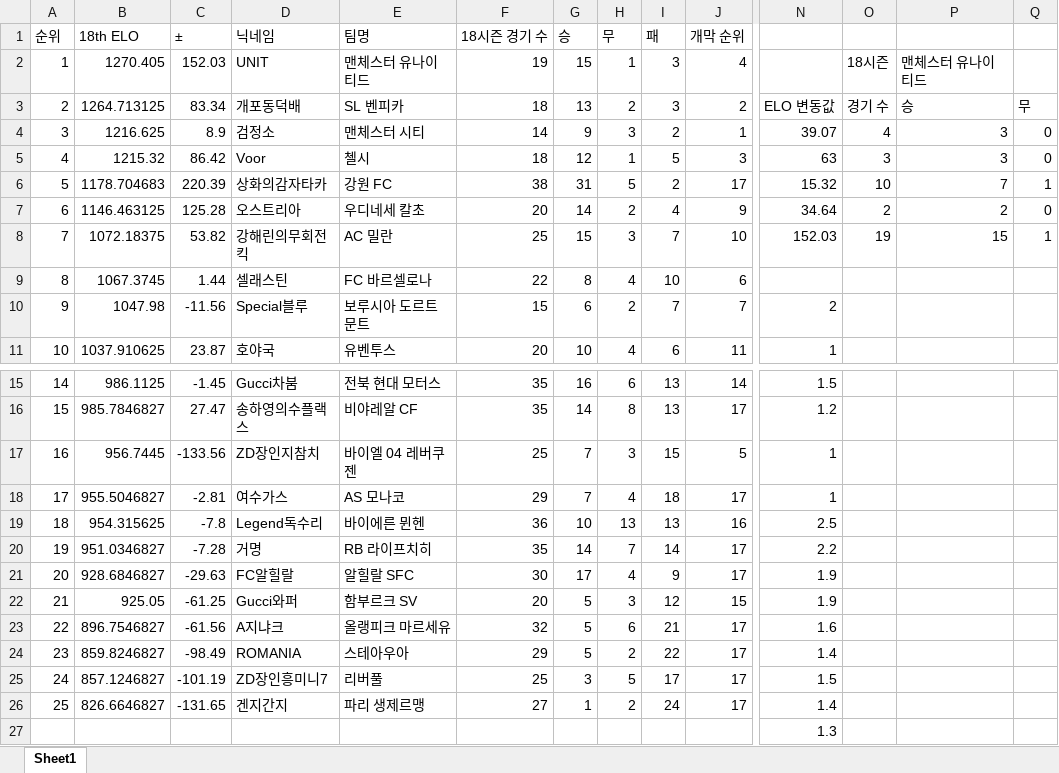
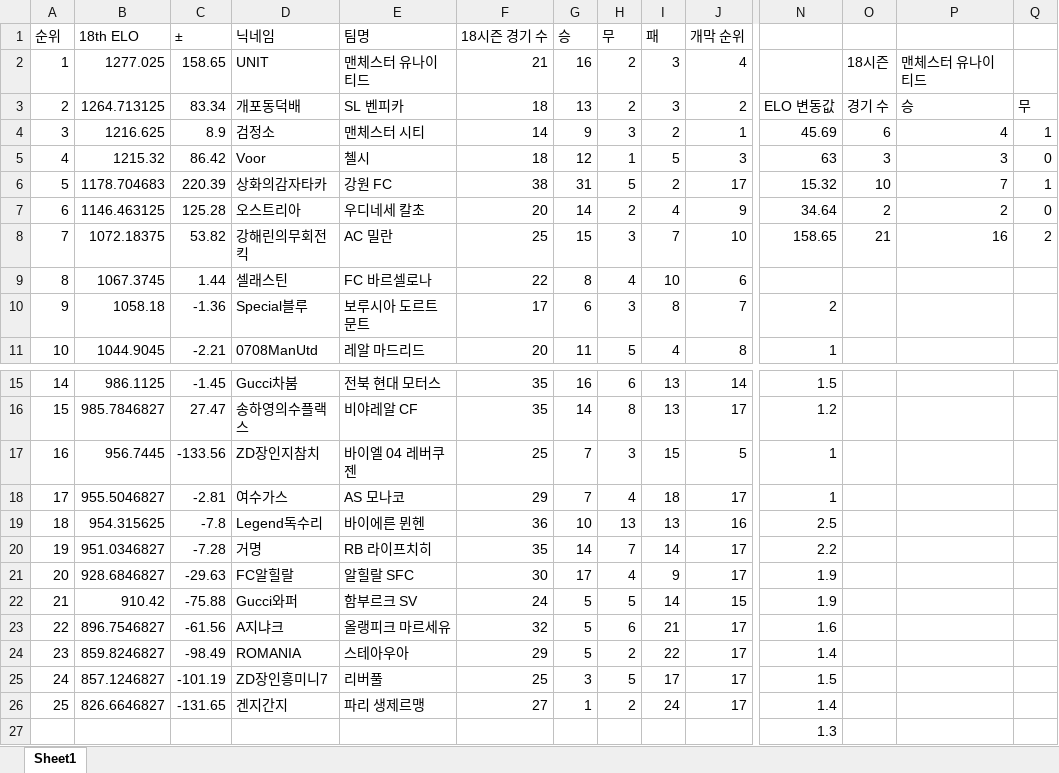
Before and after one commit to xldyxl/AllStar-Ranking-ELO-, an Excel workbook: Ranking_Data.xlsx, sheet Sheet1, drawn as a sheet; only a part is shown, gaps mark what is left out; values as stored, in another font and other column widths than the file's, no borders; the diff covers the shown part only; the diff names each change by its address in the sheet, - before the commit and + after, or states it on an @@ line.

Commit message:
Update: Ranking Data (23:57:38)

```diff
--- a/Ranking_Data.xlsx (sheet Sheet1)
+++ b/Ranking_Data.xlsx (sheet Sheet1)
-B2 (18th ELO): 1270.405
+B2 (18th ELO): 1277.025
-C2 (±): 152.03
+C2 (±): 158.65
-F2 (18시즌 경기 수): 19
+F2 (18시즌 경기 수): 21
-G2 (승): 15
+G2 (승): 16
-H2 (무): 1
+H2 (무): 2
-N4: 39.07
+N4: 45.69
-O4: 4
+O4: 6
-P4: 3
+P4: 4
-Q4: 0
+Q4: 1
-N8: 152.03
+N8: 158.65
-O8: 19
+O8: 21
-P8: 15
+P8: 16
-Q8: 1
+Q8: 2
-B10 (18th ELO): 1047.98
+B10 (18th ELO): 1058.18
-C10 (±): -11.56
+C10 (±): -1.36
-F10 (18시즌 경기 수): 15
+F10 (18시즌 경기 수): 17
-H10 (무): 2
+H10 (무): 3
-I10 (패): 7
+I10 (패): 8
-B11 (18th ELO): 1037.910625
+B11 (18th ELO): 1044.9045
-C11 (±): 23.87
+C11 (±): -2.21
-D11 (닉네임): 호야국
+D11 (닉네임): 0708ManUtd
-E11 (팀명): 유벤투스
+E11 (팀명): 레알 마드리드
-G11 (승): 10
+G11 (승): 11
-H11 (무): 4
+H11 (무): 5
-I11 (패): 6
+I11 (패): 4
-J11 (개막 순위): 11
+J11 (개막 순위): 8
-B22 (18th ELO): 925.05
+B22 (18th ELO): 910.42
-C22 (±): -61.25
+C22 (±): -75.88
-F22 (18시즌 경기 수): 20
+F22 (18시즌 경기 수): 24
-H22 (무): 3
+H22 (무): 5
-I22 (패): 12
+I22 (패): 14
```
Also changed, not shown: 31 edited cells elsewhere in this sheet.
